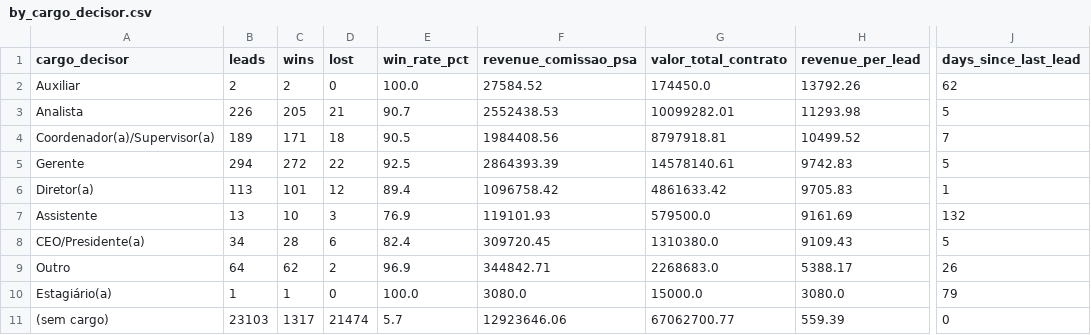
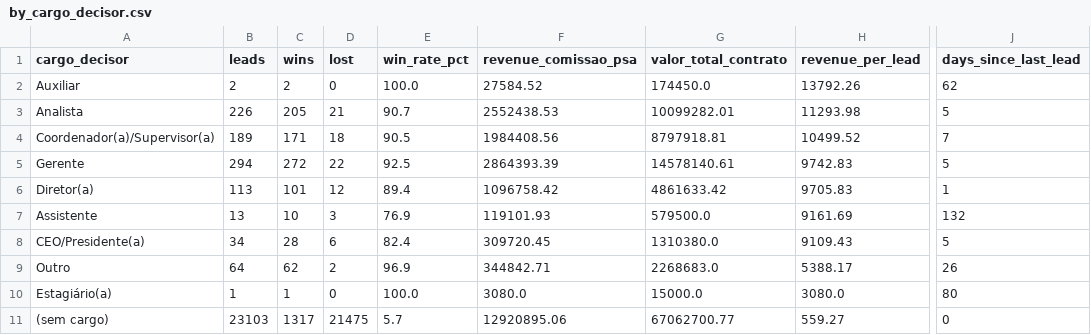
Before and after one commit to marciospagnolo-stack/ps4-b2b-y8j2nq, a CSV file: by_cargo_decisor.csv, drawn as a sheet; only a part is shown, gaps mark what is left out; the diff names each change by its address in the sheet, - before the commit and + after, or states it on an @@ line.

```diff
--- a/by_cargo_decisor.csv
+++ b/by_cargo_decisor.csv
-J10 (days_since_last_lead): 79
+J10 (days_since_last_lead): 80
-D11 (lost): 21474
+D11 (lost): 21475
-F11 (revenue_comissao_psa): 12923646.06
+F11 (revenue_comissao_psa): 12920895.06
-H11 (revenue_per_lead): 559.39
+H11 (revenue_per_lead): 559.27
```
Also changed, not shown: by_formato.csv, by_month.csv, 4 other files.
